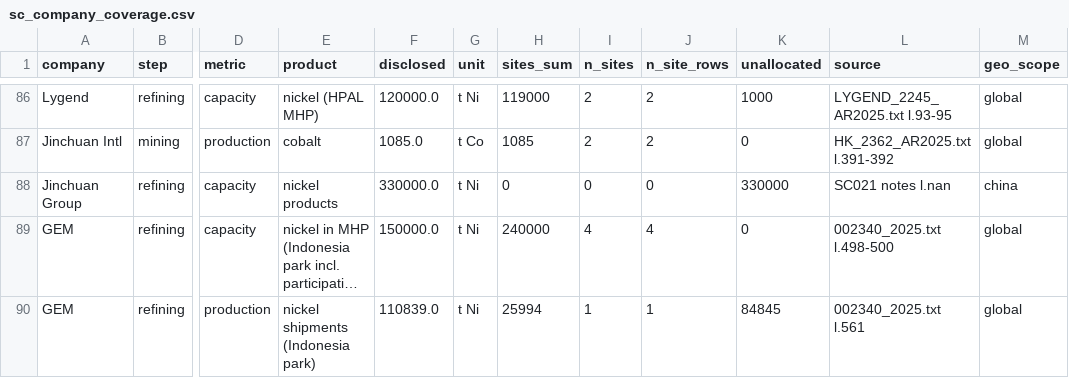
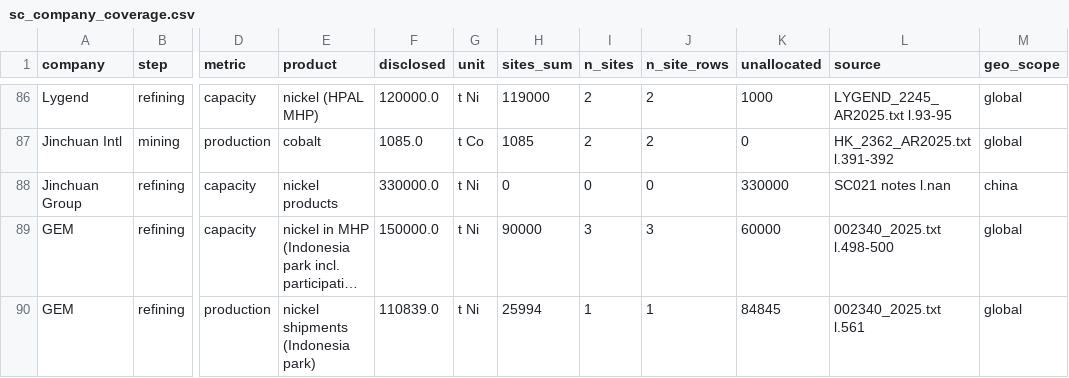
Before and after one commit to dmw24/BatteryFactory, a CSV file: sc_company_coverage.csv, drawn as a sheet; only a part is shown, gaps mark what is left out; long unchanged cells end in …; the diff names each change by its address in the sheet, - before the commit and + after, or states it on an @@ line.

```diff
--- a/sc_company_coverage.csv
+++ b/sc_company_coverage.csv
-H89 (sites_sum): 240000
+H89 (sites_sum): 90000
-I89 (n_sites): 4
+I89 (n_sites): 3
-J89 (n_site_rows): 4
+J89 (n_site_rows): 3
-K89 (unallocated): 0
+K89 (unallocated): 60000
```
Also changed, not shown: data/supply_chain/removed.csv, sc_benchmark.csv, 13 other files.
